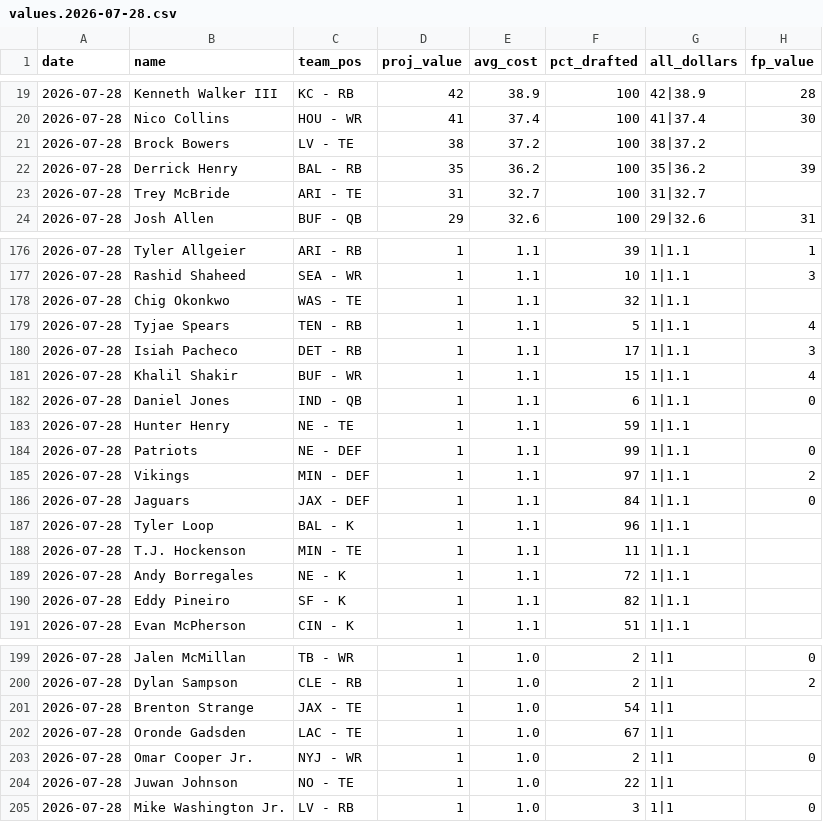
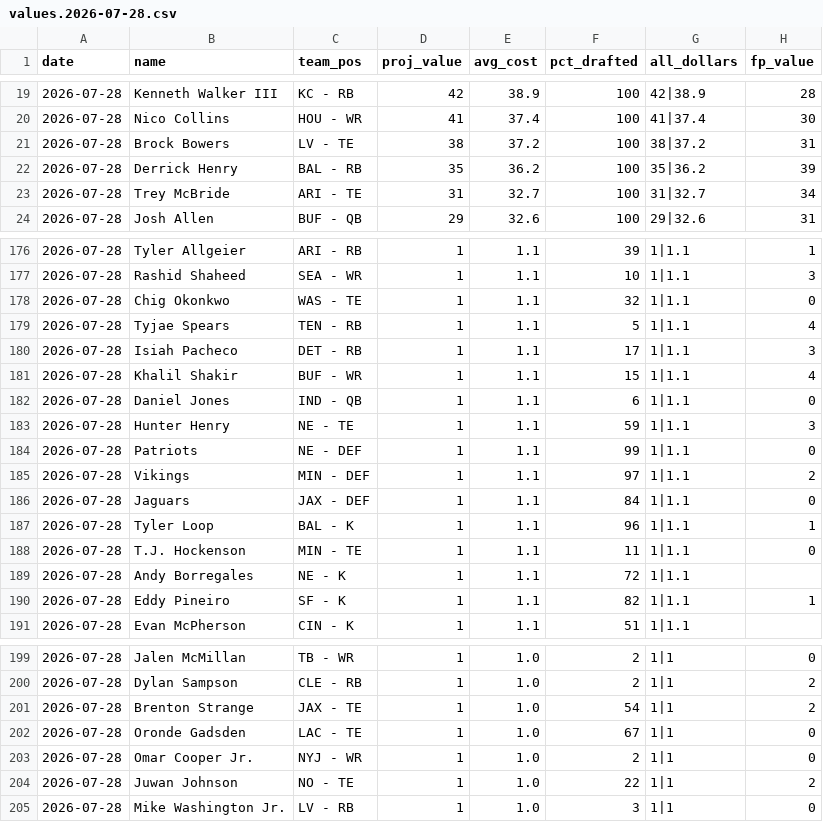
Before and after one commit to Joshua-Hsu/Fantasy-Football, a CSV file: yahoo/values.2026-07-28.csv, drawn as a sheet; only a part is shown, gaps mark what is left out; the diff covers the shown part only.

```diff
--- a/yahoo/values.2026-07-28.csv
+++ b/yahoo/values.2026-07-28.csv
@@ -20,5 +20,5 @@ date,name,team_pos,proj_value,avg_cost,pct_drafted,all_dollars,fp_value
 2026-07-28,Nico Collins,HOU - WR,41,37.4,100,41|37.4,30
-2026-07-28,Brock Bowers,LV - TE,38,37.2,100,38|37.2,
+2026-07-28,Brock Bowers,LV - TE,38,37.2,100,38|37.2,31
 2026-07-28,Derrick Henry,BAL - RB,35,36.2,100,35|36.2,39
-2026-07-28,Trey McBride,ARI - TE,31,32.7,100,31|32.7,
+2026-07-28,Trey McBride,ARI - TE,31,32.7,100,31|32.7,34
 2026-07-28,Josh Allen,BUF - QB,29,32.6,100,29|32.6,31
@@ -177,3 +177,3 @@ date,name,team_pos,proj_value,avg_cost,pct_drafted,all_dollars,fp_value
 2026-07-28,Rashid Shaheed,SEA - WR,1,1.1,10,1|1.1,3
-2026-07-28,Chig Okonkwo,WAS - TE,1,1.1,32,1|1.1,
+2026-07-28,Chig Okonkwo,WAS - TE,1,1.1,32,1|1.1,0
 2026-07-28,Tyjae Spears,TEN - RB,1,1.1,5,1|1.1,4
@@ -182,3 +182,3 @@ date,name,team_pos,proj_value,avg_cost,pct_drafted,all_dollars,fp_value
 2026-07-28,Daniel Jones,IND - QB,1,1.1,6,1|1.1,0
-2026-07-28,Hunter Henry,NE - TE,1,1.1,59,1|1.1,
+2026-07-28,Hunter Henry,NE - TE,1,1.1,59,1|1.1,3
 2026-07-28,Patriots,NE - DEF,1,1.1,99,1|1.1,0
@@ -186,6 +186,6 @@ date,name,team_pos,proj_value,avg_cost,pct_drafted,all_dollars,fp_value
 2026-07-28,Jaguars,JAX - DEF,1,1.1,84,1|1.1,0
-2026-07-28,Tyler Loop,BAL - K,1,1.1,96,1|1.1,
-2026-07-28,T.J. Hockenson,MIN - TE,1,1.1,11,1|1.1,
+2026-07-28,Tyler Loop,BAL - K,1,1.1,96,1|1.1,1
+2026-07-28,T.J. Hockenson,MIN - TE,1,1.1,11,1|1.1,0
 2026-07-28,Andy Borregales,NE - K,1,1.1,72,1|1.1,
-2026-07-28,Eddy Pineiro,SF - K,1,1.1,82,1|1.1,
+2026-07-28,Eddy Pineiro,SF - K,1,1.1,82,1|1.1,1
 2026-07-28,Evan McPherson,CIN - K,1,1.1,51,1|1.1,
@@ -200,6 +200,6 @@ date,name,team_pos,proj_value,avg_cost,pct_drafted,all_dollars,fp_value
 2026-07-28,Dylan Sampson,CLE - RB,1,1.0,2,1|1,2
-2026-07-28,Brenton Strange,JAX - TE,1,1.0,54,1|1,
-2026-07-28,Oronde Gadsden,LAC - TE,1,1.0,67,1|1,
+2026-07-28,Brenton Strange,JAX - TE,1,1.0,54,1|1,2
+2026-07-28,Oronde Gadsden,LAC - TE,1,1.0,67,1|1,0
 2026-07-28,Omar Cooper Jr.,NYJ - WR,1,1.0,2,1|1,0
-2026-07-28,Juwan Johnson,NO - TE,1,1.0,22,1|1,
+2026-07-28,Juwan Johnson,NO - TE,1,1.0,22,1|1,2
 2026-07-28,Mike Washington Jr.,LV - RB,1,1.0,3,1|1,0
```
Also changed, not shown: 2 added rows and 28 edited cells elsewhere in this file.
